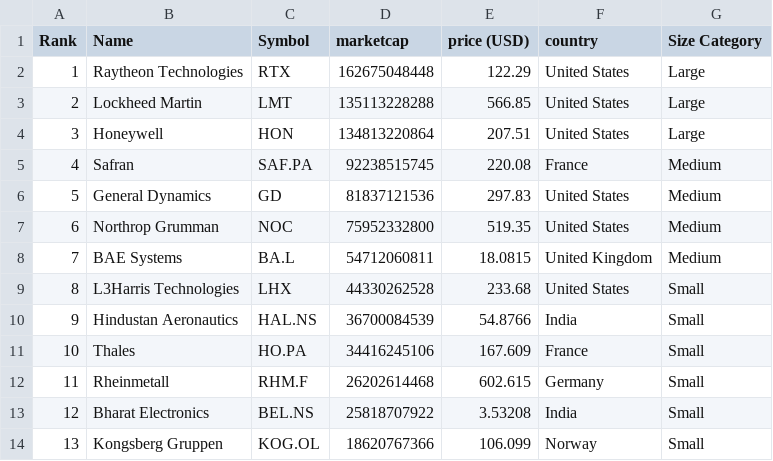
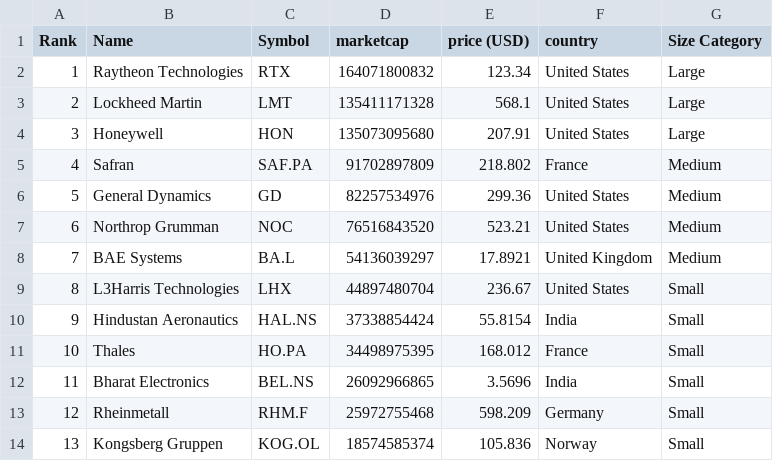
Before and after one commit to artfisica/taller-venezuela-junio-2024, a CSV file: categorized_data.csv, drawn as a sheet; only a part is shown; the diff covers the shown part only.

```diff
--- a/categorized_data.csv
+++ b/categorized_data.csv
@@ -1,14 +1,14 @@
 Rank,Name,Symbol,marketcap,price (USD),country,Size Category
-1,Raytheon Technologies,RTX,162675048448,122.29,United States,Large
-2,Lockheed Martin,LMT,135113228288,566.85,United States,Large
-3,Honeywell,HON,134813220864,207.51,United States,Large
-4,Safran,SAF.PA,92238515745,220.08,France,Medium
-5,General Dynamics,GD,81837121536,297.83,United States,Medium
-6,Northrop Grumman,NOC,75952332800,519.35,United States,Medium
-7,BAE Systems,BA.L,54712060811,18.0815,United Kingdom,Medium
-8,L3Harris Technologies,LHX,44330262528,233.68,United States,Small
-9,Hindustan Aeronautics,HAL.NS,36700084539,54.8766,India,Small
-10,Thales,HO.PA,34416245106,167.609,France,Small
-11,Rheinmetall,RHM.F,26202614468,602.615,Germany,Small
-12,Bharat Electronics,BEL.NS,25818707922,3.53208,India,Small
-13,Kongsberg Gruppen,KOG.OL,18620767366,106.099,Norway,Small
+1,Raytheon Technologies,RTX,164071800832,123.34,United States,Large
+2,Lockheed Martin,LMT,135411171328,568.1,United States,Large
+3,Honeywell,HON,135073095680,207.91,United States,Large
+4,Safran,SAF.PA,91702897809,218.802,France,Medium
+5,General Dynamics,GD,82257534976,299.36,United States,Medium
+6,Northrop Grumman,NOC,76516843520,523.21,United States,Medium
+7,BAE Systems,BA.L,54136039297,17.8921,United Kingdom,Medium
+8,L3Harris Technologies,LHX,44897480704,236.67,United States,Small
+9,Hindustan Aeronautics,HAL.NS,37338854424,55.8154,India,Small
+10,Thales,HO.PA,34498975395,168.012,France,Small
+11,Bharat Electronics,BEL.NS,26092966865,3.5696,India,Small
+12,Rheinmetall,RHM.F,25972755468,598.209,Germany,Small
+13,Kongsberg Gruppen,KOG.OL,18574585374,105.836,Norway,Small
```
Also changed, not shown: 48 edited cells elsewhere in this file, data.csv.
